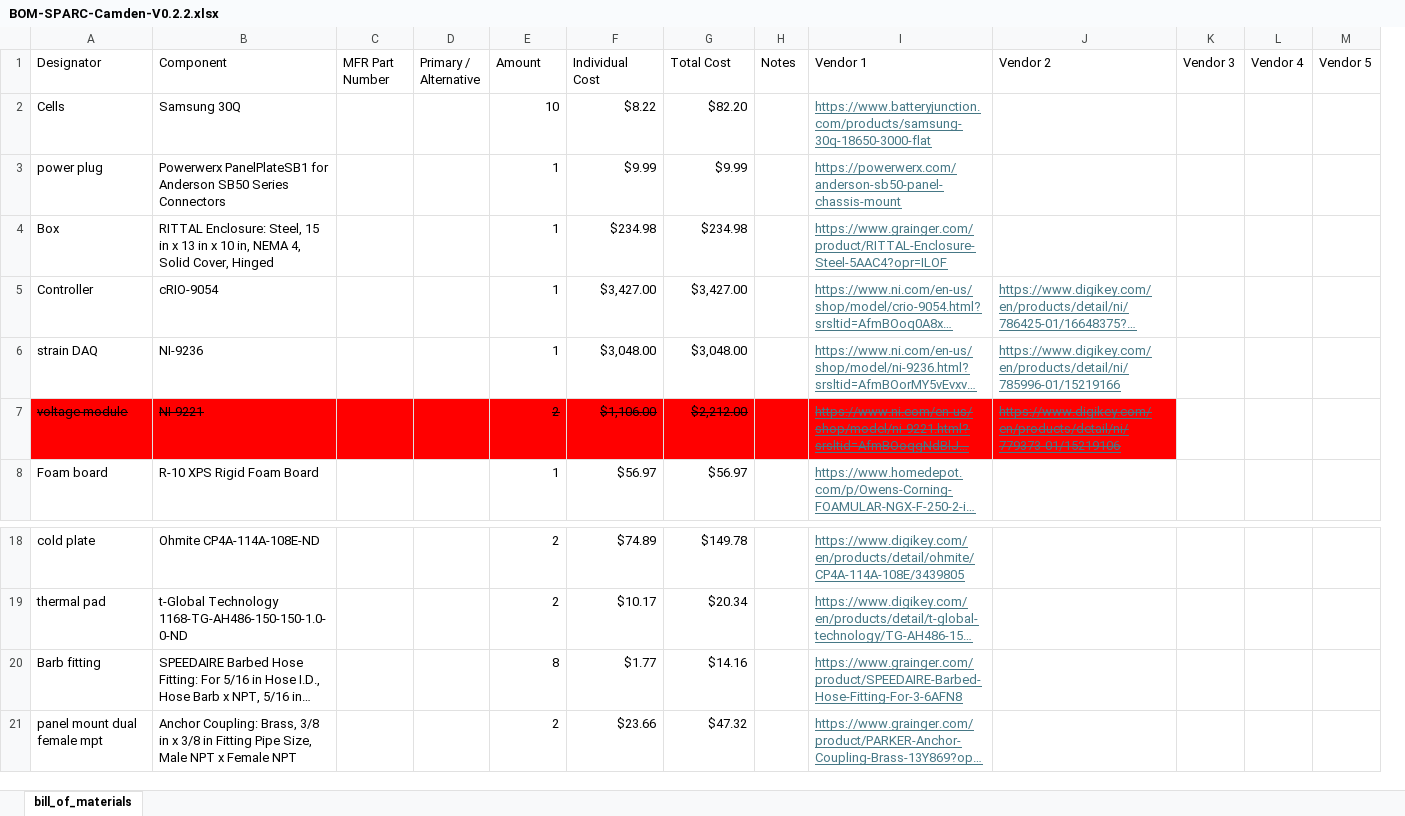
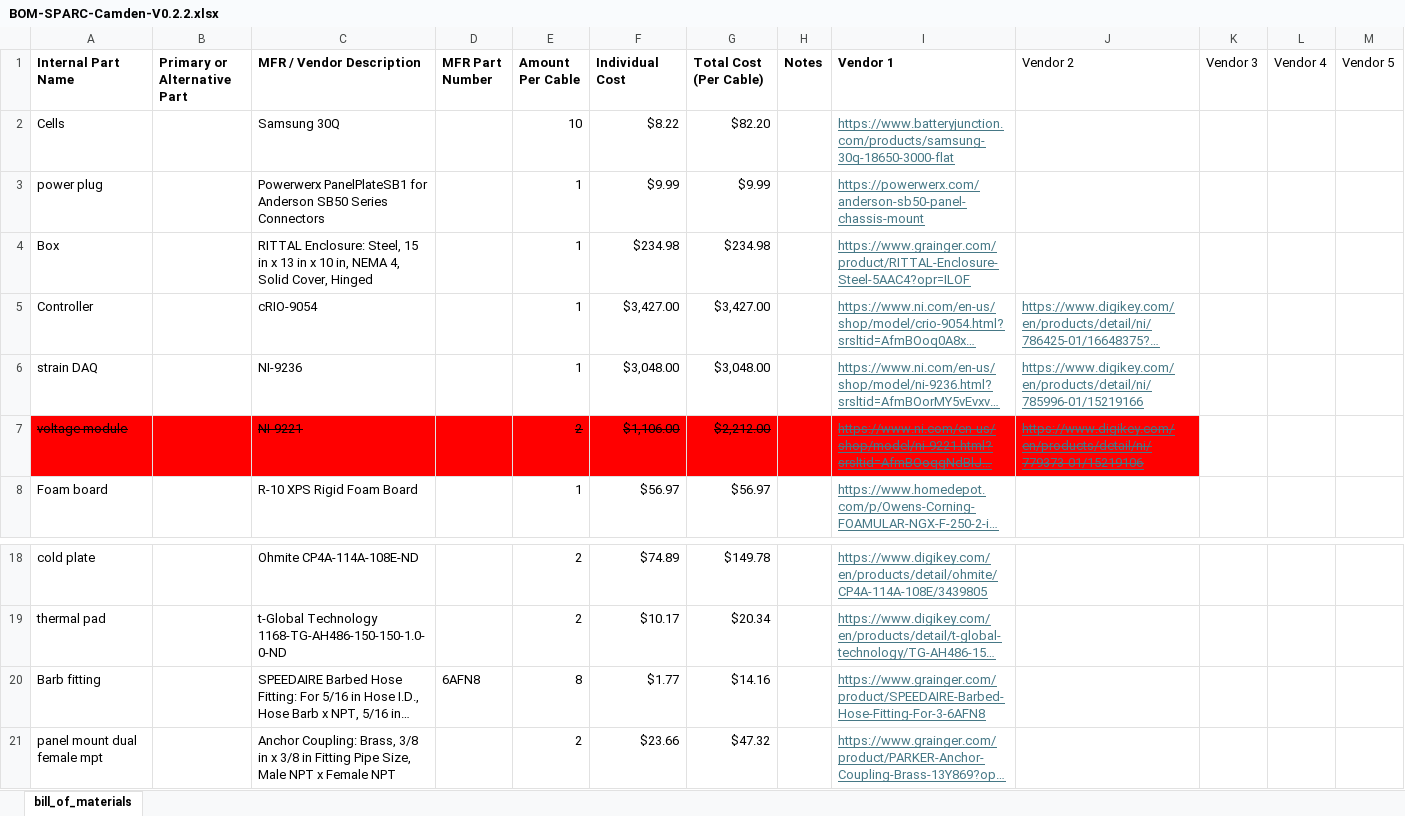
Before and after one commit to ARTS-Laboratory/SPARC, an Excel workbook: variations/Camden/V0.2.2/BOM-SPARC-Camden-V0.2.2.xlsx, sheet bill_of_materials, drawn as a sheet; only a part is shown, gaps mark what is left out; long unchanged cells end in …; values as stored, in another font and other column widths than the file's, no borders; removed rows and columns are numbered as before the commit, all else as after; the diff names each change by its address in the sheet, - before the commit and + after, or states it on an @@ line.

Commit message:
Update BOM-SPARC-Camden-V0.2.2.xlsx

```diff
--- a/variations/Camden/V0.2.2/BOM-SPARC-Camden-V0.2.2.xlsx (sheet bill_of_materials)
+++ b/variations/Camden/V0.2.2/BOM-SPARC-Camden-V0.2.2.xlsx (sheet bill_of_materials)
+column B (Primary or Alternative Part), empty
-column D (Primary / Alternative), empty
-A1: Designator
+A1: Internal Part Name
-A1 bold: off
+A1 bold: on
-C1: Component
+C1: MFR / Vendor Description
-C1:D1 bold: off
+C1:D1 bold: on
-E1: Amount
+E1: Amount Per Cable
-E1:I1 bold: off
+E1:I1 bold: on
-G1: Total Cost
+G1: Total Cost (Per Cable)
-D20 (MFR Part Number): (empty)
+D20 (MFR Part Number): 6AFN8
```
